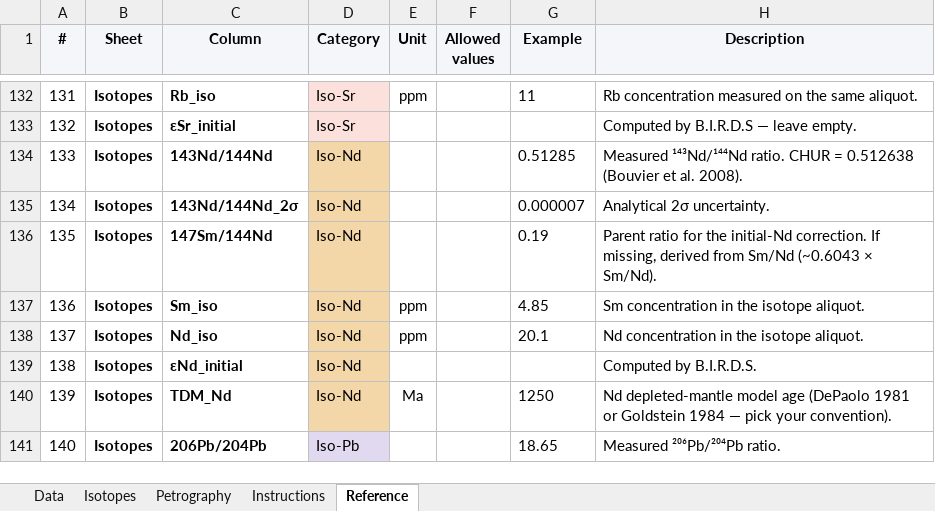
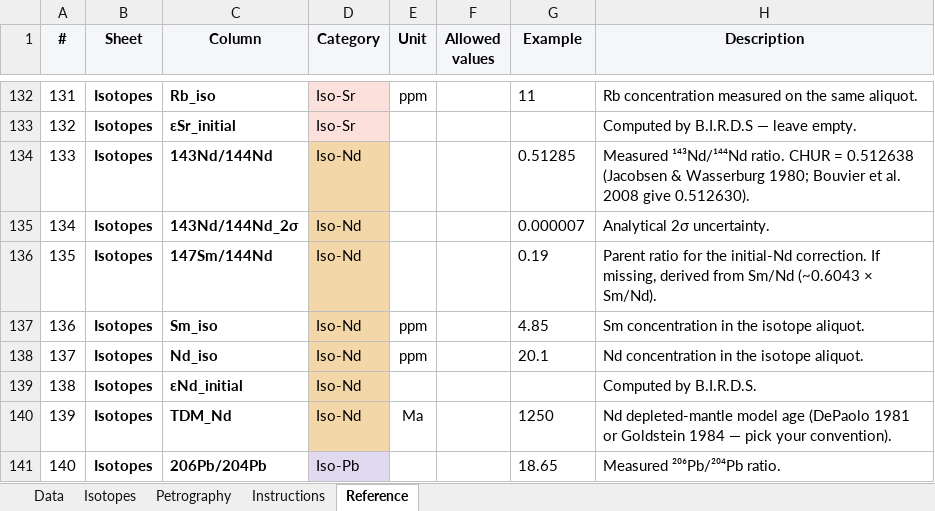
Before and after one commit to DarioTorresSanchez/BIRDS, an Excel workbook: templates/BIRDS_data_template.xlsx, sheet Reference, drawn as a sheet; only a part is shown, gaps mark what is left out; values as stored, in another font and other column widths than the file's, no borders; the diff names each change by its address in the sheet, - before the commit and + after, or states it on an @@ line.

```diff
--- a/templates/BIRDS_data_template.xlsx (sheet Reference)
+++ b/templates/BIRDS_data_template.xlsx (sheet Reference)
-H134 (Description): …= 0.512638 (Bouvier et al. 2008).
+H134 (Description): …= 0.512638 (Jacobsen & Wasserburg 1980; Bouvier et al. 2008 give 0.512630).
```
Also changed, not shown: 3 other files.
